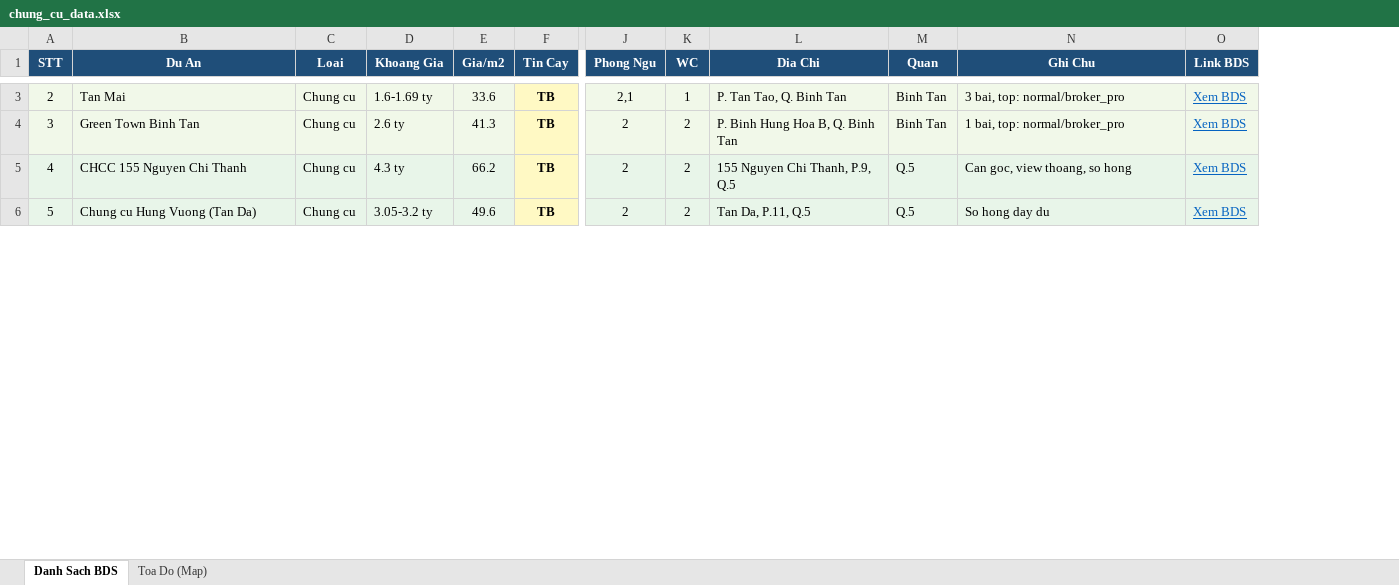
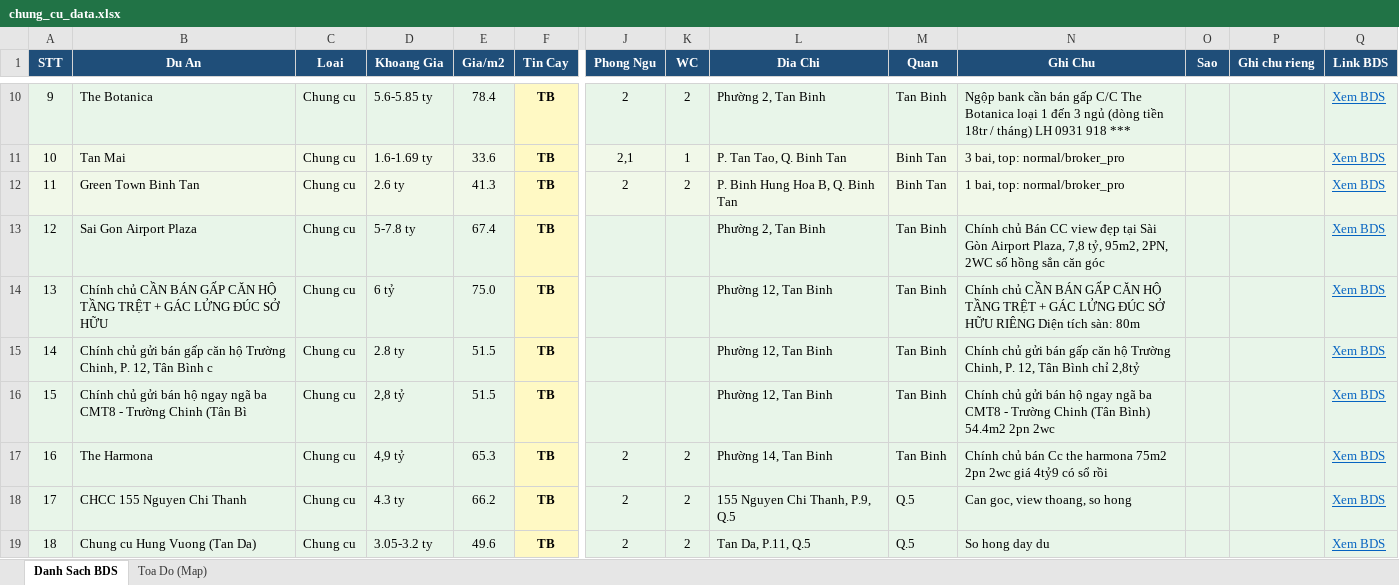
Before and after one commit to nguyenhuahoanglong/BDS, an Excel workbook: chung_cu_data.xlsx, sheet Danh Sach BDS, drawn as a sheet; only a part is shown, gaps mark what is left out; values as stored, in another font and other column widths than the file's, no borders; rows hold the shown columns only; the diff covers the shown part only; the diff names each change by its address in the sheet, - before the commit and + after, or states it on an @@ line.

Commit message:
data: add Tan Phu + Tan Binh chung cu (66 entries) + regenerate map/xlsx
- Scraped 41+41 listings from batdongsan.com.vn (Tan Phu, Tan Binh chung cu)
- Deduped to 35 unique projects, fuzzy-matched 13 against existing 44 entries
- Net add: 22 new projects, total 66 (44 -> 66, no entries lost)
- New projects use district centroid coords as fallback (user can drag-fix via Edit Mode)
- Regenerated index.html (with Edit Mode UI) and chung_cu_data.xlsx
- Fix: generate_excel.py opens JSON with explicit utf-8 encoding (was failing on Vietnamese diacritics in Windows cp1252 default)
- gitignore: logs/ and output/*.backup.json

```diff
--- a/chung_cu_data.xlsx (sheet Danh Sach BDS)
+++ b/chung_cu_data.xlsx (sheet Danh Sach BDS)
+column O (Sao), empty
+column P (Ghi chu rieng), empty
@@ column A (STT) renumbered between rows 4 and 62 @@
+row 10: 9 | The Botanica | Chung cu | 5.6-5.85 ty | 78.4 | TB | 2 | 2 | Phường 2, Tan Binh | Tan Binh | Ngộp bank cần bán gấp C/C The Botanica loại 1 đến 3 ngủ (dòng tiền 18tr / tháng) LH 0931 918 *** |  |  | Xem BDS
+row 13: 12 | Sai Gon Airport Plaza | Chung cu | 5-7.8 ty | 67.4 | TB |  |  | Phường 2, Tan Binh | Tan Binh | Chính chủ Bán CC view đẹp tại Sài Gòn Airport Plaza, 7,8 tỷ, 95m2, 2PN, 2WC số hồng sẳn căn góc |  |  | Xem BDS
+row 14: 13 | Chính chủ CẦN BÁN GẤP CĂN HỘ TẦNG TRỆT + GÁC LỬNG ĐÚC SỞ HỮU | Chung cu | 6 tỷ | 75.0 | TB |  |  | Phường 12, Tan Binh | Tan Binh | Chính chủ CẦN BÁN GẤP CĂN HỘ TẦNG TRỆT + GÁC LỬNG ĐÚC SỞ HỮU RIÊNG Diện tích sàn: 80m |  |  | Xem BDS
+row 15: 14 | Chính chủ gửi bán gấp căn hộ Trường Chinh, P. 12, Tân Bình c | Chung cu | 2.8 ty | 51.5 | TB |  |  | Phường 12, Tan Binh | Tan Binh | Chính chủ gửi bán gấp căn hộ Trường Chinh, P. 12, Tân Bình chỉ 2,8tỷ |  |  | Xem BDS
+row 16: 15 | Chính chủ gửi bán hộ ngay ngã ba CMT8 - Trường Chinh (Tân Bì | Chung cu | 2,8 tỷ | 51.5 | TB |  |  | Phường 12, Tan Binh | Tan Binh | Chính chủ gửi bán hộ ngay ngã ba CMT8 - Trường Chinh (Tân Bình) 54.4m2 2pn 2wc |  |  | Xem BDS
+row 17: 16 | The Harmona | Chung cu | 4,9 tỷ | 65.3 | TB | 2 | 2 | Phường 14, Tan Binh | Tan Binh | Chính chủ bán Cc the harmona 75m2 2pn 2wc giá 4tỷ9 có sổ rồi |  |  | Xem BDS
```
Also changed, not shown: 25 added rows, 9 removed rows and 14 edited cells elsewhere in this sheet, sheet Toa Do (Map), 4 other files.
